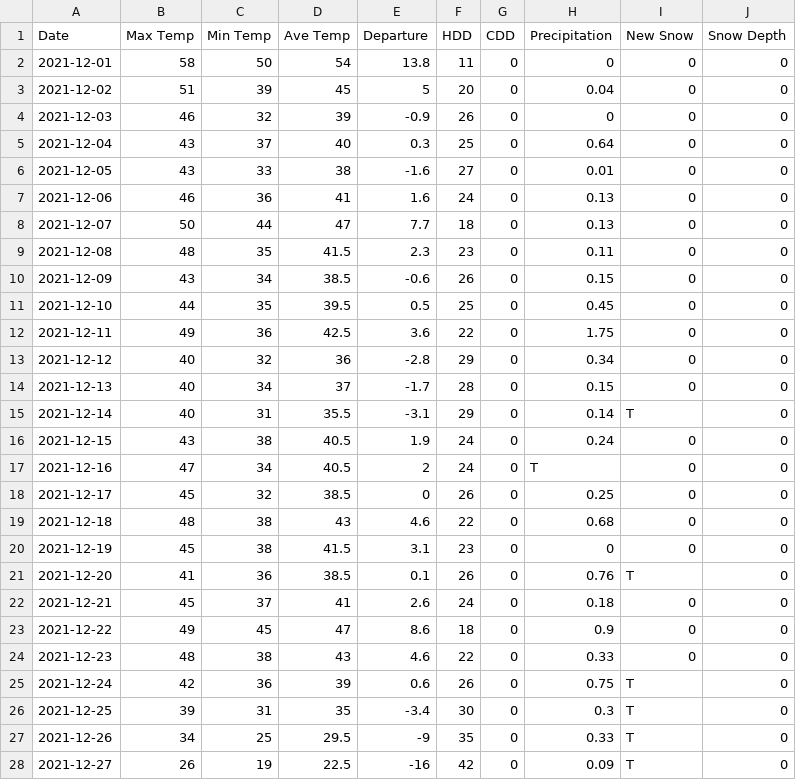
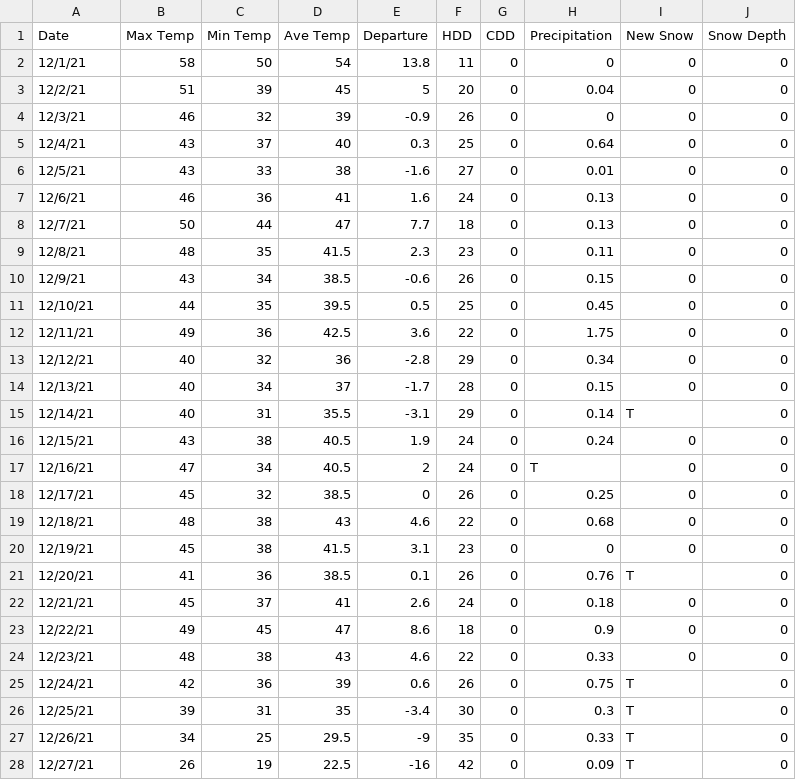
Before and after one commit to carmenhove/portfolio, a CSV file: FullData.csv, drawn as a sheet; only a part is shown; the diff covers the shown part only.

```diff
--- a/FullData.csv
+++ b/FullData.csv
@@ -1,28 +1,28 @@
 Date,Max Temp,Min Temp,Ave Temp,Departure,HDD,CDD,Precipitation,New Snow,Snow Depth
-2021-12-01,58,50,54,13.8,11,0,0,0,0
-2021-12-02,51,39,45,5,20,0,0.04,0,0
-2021-12-03,46,32,39,-0.9,26,0,0,0,0
-2021-12-04,43,37,40,0.3,25,0,0.64,0,0
-2021-12-05,43,33,38,-1.6,27,0,0.01,0,0
-2021-12-06,46,36,41,1.6,24,0,0.13,0,0
-2021-12-07,50,44,47,7.7,18,0,0.13,0,0
-2021-12-08,48,35,41.5,2.3,23,0,0.11,0,0
-2021-12-09,43,34,38.5,-0.6,26,0,0.15,0,0
-2021-12-10,44,35,39.5,0.5,25,0,0.45,0,0
-2021-12-11,49,36,42.5,3.6,22,0,1.75,0,0
-2021-12-12,40,32,36,-2.8,29,0,0.34,0,0
-2021-12-13,40,34,37,-1.7,28,0,0.15,0,0
-2021-12-14,40,31,35.5,-3.1,29,0,0.14,T,0
-2021-12-15,43,38,40.5,1.9,24,0,0.24,0,0
-2021-12-16,47,34,40.5,2,24,0,T,0,0
-2021-12-17,45,32,38.5,0,26,0,0.25,0,0
-2021-12-18,48,38,43,4.6,22,0,0.68,0,0
-2021-12-19,45,38,41.5,3.1,23,0,0,0,0
-2021-12-20,41,36,38.5,0.1,26,0,0.76,T,0
-2021-12-21,45,37,41,2.6,24,0,0.18,0,0
-2021-12-22,49,45,47,8.6,18,0,0.9,0,0
-2021-12-23,48,38,43,4.6,22,0,0.33,0,0
-2021-12-24,42,36,39,0.6,26,0,0.75,T,0
-2021-12-25,39,31,35,-3.4,30,0,0.3,T,0
-2021-12-26,34,25,29.5,-9,35,0,0.33,T,0
-2021-12-27,26,19,22.5,-16,42,0,0.09,T,0
+12/1/21,58,50,54,13.8,11,0,0,0,0
+12/2/21,51,39,45,5,20,0,0.04,0,0
+12/3/21,46,32,39,-0.9,26,0,0,0,0
+12/4/21,43,37,40,0.3,25,0,0.64,0,0
+12/5/21,43,33,38,-1.6,27,0,0.01,0,0
+12/6/21,46,36,41,1.6,24,0,0.13,0,0
+12/7/21,50,44,47,7.7,18,0,0.13,0,0
+12/8/21,48,35,41.5,2.3,23,0,0.11,0,0
+12/9/21,43,34,38.5,-0.6,26,0,0.15,0,0
+12/10/21,44,35,39.5,0.5,25,0,0.45,0,0
+12/11/21,49,36,42.5,3.6,22,0,1.75,0,0
+12/12/21,40,32,36,-2.8,29,0,0.34,0,0
+12/13/21,40,34,37,-1.7,28,0,0.15,0,0
+12/14/21,40,31,35.5,-3.1,29,0,0.14,T,0
+12/15/21,43,38,40.5,1.9,24,0,0.24,0,0
+12/16/21,47,34,40.5,2,24,0,T,0,0
+12/17/21,45,32,38.5,0,26,0,0.25,0,0
+12/18/21,48,38,43,4.6,22,0,0.68,0,0
+12/19/21,45,38,41.5,3.1,23,0,0,0,0
+12/20/21,41,36,38.5,0.1,26,0,0.76,T,0
+12/21/21,45,37,41,2.6,24,0,0.18,0,0
+12/22/21,49,45,47,8.6,18,0,0.9,0,0
+12/23/21,48,38,43,4.6,22,0,0.33,0,0
+12/24/21,42,36,39,0.6,26,0,0.75,T,0
+12/25/21,39,31,35,-3.4,30,0,0.3,T,0
+12/26/21,34,25,29.5,-9,35,0,0.33,T,0
+12/27/21,26,19,22.5,-16,42,0,0.09,T,0
```
Also changed, not shown: 4 edited cells elsewhere in this file, 9 other files.
